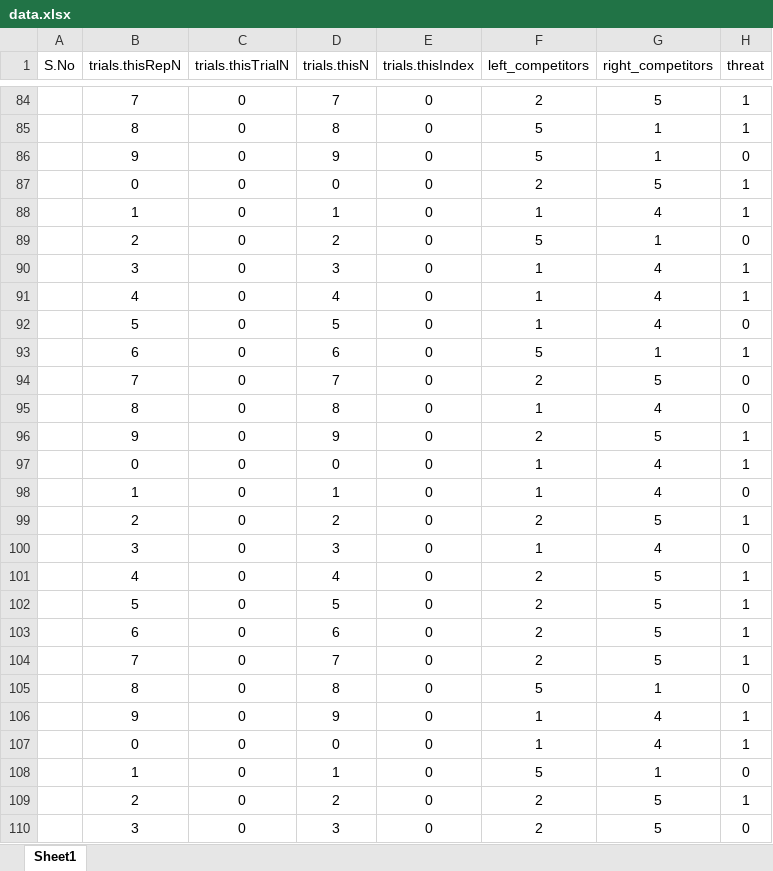
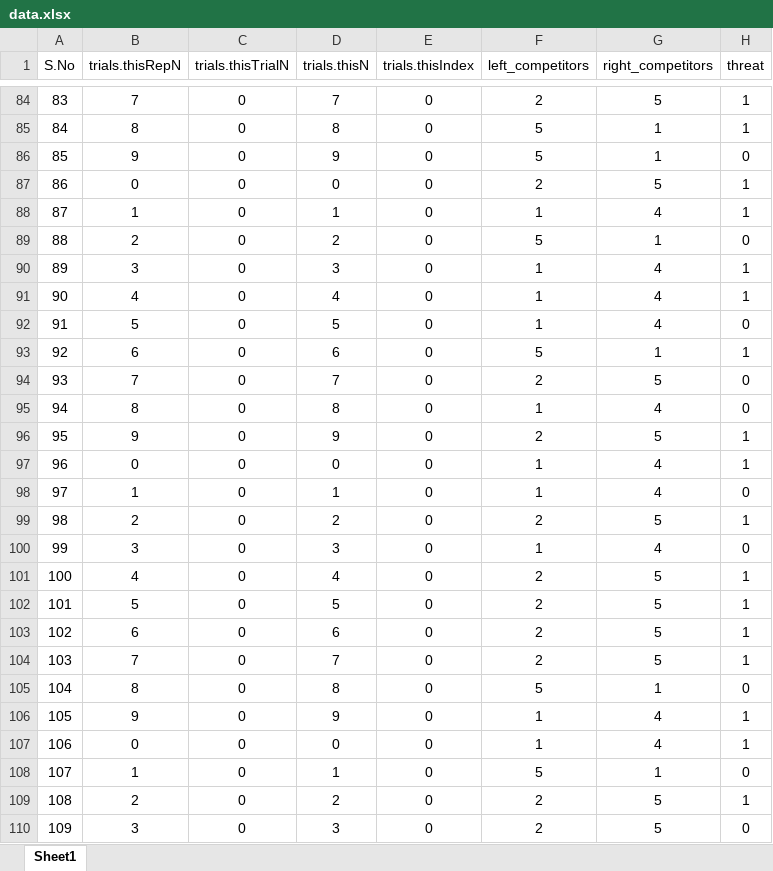
Before and after one commit to nbhuvan/BSE662A_Patch_Foraging, an Excel workbook: data.xlsx, sheet Sheet1, drawn as a sheet; only a part is shown, gaps mark what is left out; values as stored, in another font and other column widths than the file's, no borders; the diff covers the shown part only; the diff names each change by its address in the sheet, - before the commit and + after, or states it on an @@ line.

```diff
--- a/data.xlsx (sheet Sheet1)
+++ b/data.xlsx (sheet Sheet1)
-A84 (S.No): (empty)
+A84 (S.No): 83
-A85 (S.No): (empty)
+A85 (S.No): 84
-A86 (S.No): (empty)
+A86 (S.No): 85
-A87 (S.No): (empty)
+A87 (S.No): 86
-A88 (S.No): (empty)
+A88 (S.No): 87
-A89 (S.No): (empty)
+A89 (S.No): 88
-A90 (S.No): (empty)
+A90 (S.No): 89
-A91 (S.No): (empty)
+A91 (S.No): 90
-A92 (S.No): (empty)
+A92 (S.No): 91
-A93 (S.No): (empty)
+A93 (S.No): 92
-A94 (S.No): (empty)
+A94 (S.No): 93
-A95 (S.No): (empty)
+A95 (S.No): 94
-A96 (S.No): (empty)
+A96 (S.No): 95
-A97 (S.No): (empty)
+A97 (S.No): 96
-A98 (S.No): (empty)
+A98 (S.No): 97
-A99 (S.No): (empty)
+A99 (S.No): 98
-A100 (S.No): (empty)
+A100 (S.No): 99
-A101 (S.No): (empty)
+A101 (S.No): 100
-A102 (S.No): (empty)
+A102 (S.No): 101
-A103 (S.No): (empty)
+A103 (S.No): 102
-A104 (S.No): (empty)
+A104 (S.No): 103
-A105 (S.No): (empty)
+A105 (S.No): 104
-A106 (S.No): (empty)
+A106 (S.No): 105
-A107 (S.No): (empty)
+A107 (S.No): 106
-A108 (S.No): (empty)
+A108 (S.No): 107
-A109 (S.No): (empty)
+A109 (S.No): 108
-A110 (S.No): (empty)
+A110 (S.No): 109
```
Also changed, not shown: 43 edited cells elsewhere in this sheet.
